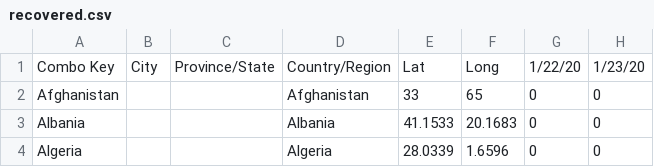
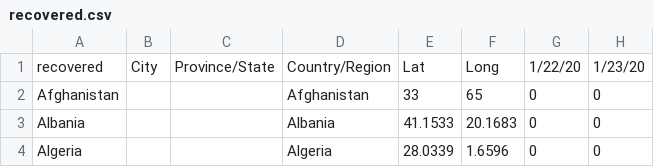
Before and after one commit to samyuiyer/COVID19-Data-Visualizer, a CSV file: time_data/recovered.csv, drawn as a sheet; only a part is shown; the diff names each change by its address in the sheet, - before the commit and + after, or states it on an @@ line.

```diff
--- a/time_data/recovered.csv
+++ b/time_data/recovered.csv
-A1: Combo Key
+A1: recovered
```
Also changed, not shown: time_data/confirmed.csv, time_data/deaths.csv, 6 other files.
